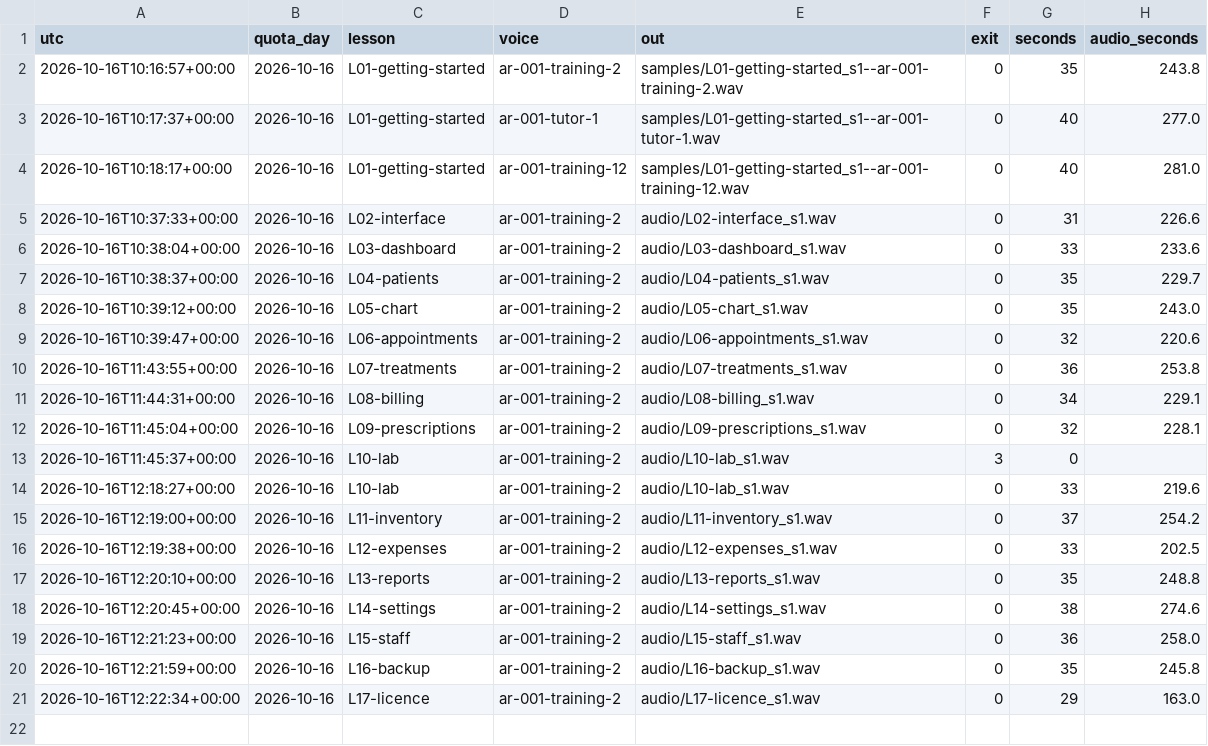
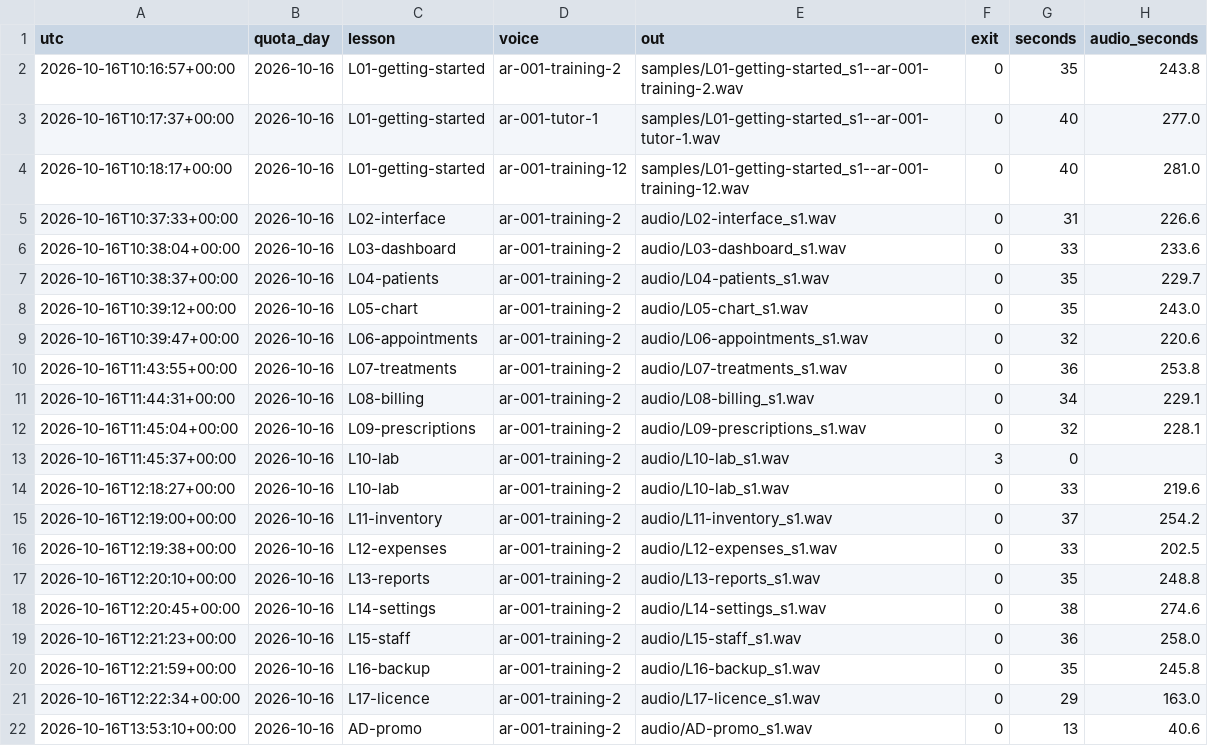
Before and after one commit to ahmadkataf/lovable.dev, a CSV file: dental/store/voiceover/requests.csv, drawn as a sheet.

```diff
--- a/dental/store/voiceover/requests.csv
+++ b/dental/store/voiceover/requests.csv
@@ -21 +21,2 @@ utc,quota_day,lesson,voice,out,exit,seconds,audio_seconds
 2026-10-16T12:22:34+00:00,2026-10-16,L17-licence,ar-001-training-2,audio/L17-licence_s1.wav,0,29,163.0
+2026-10-16T13:53:10+00:00,2026-10-16,AD-promo,ar-001-training-2,audio/AD-promo_s1.wav,0,13,40.6
```
Also changed, not shown: 5 other files.
